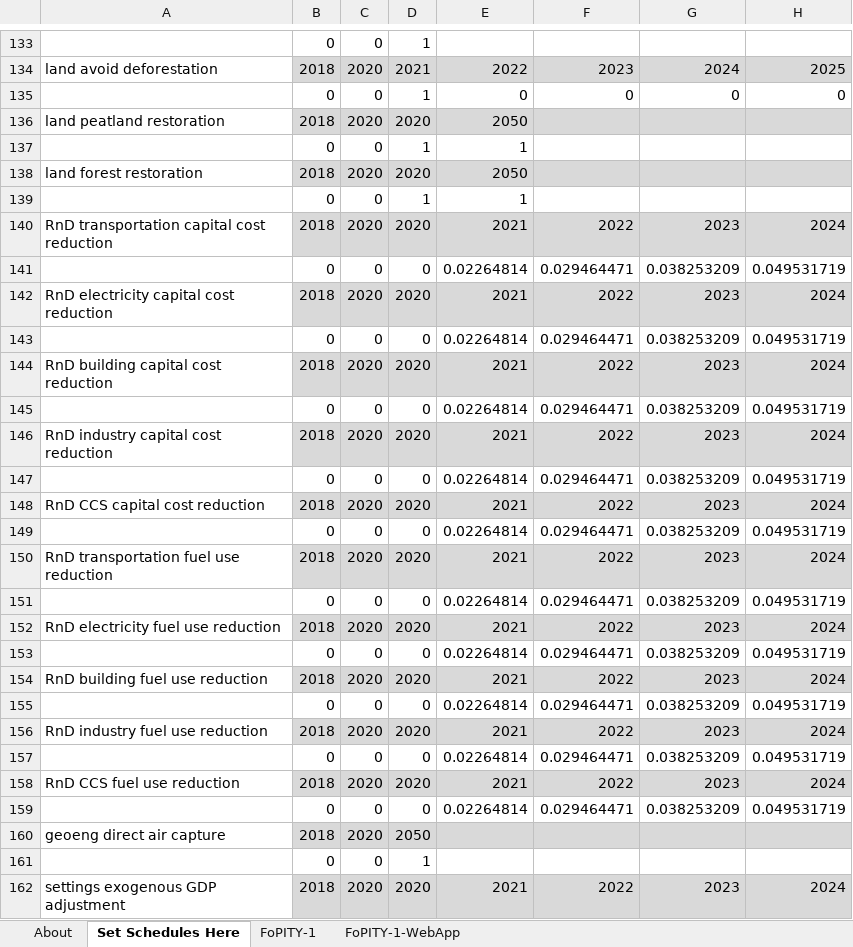
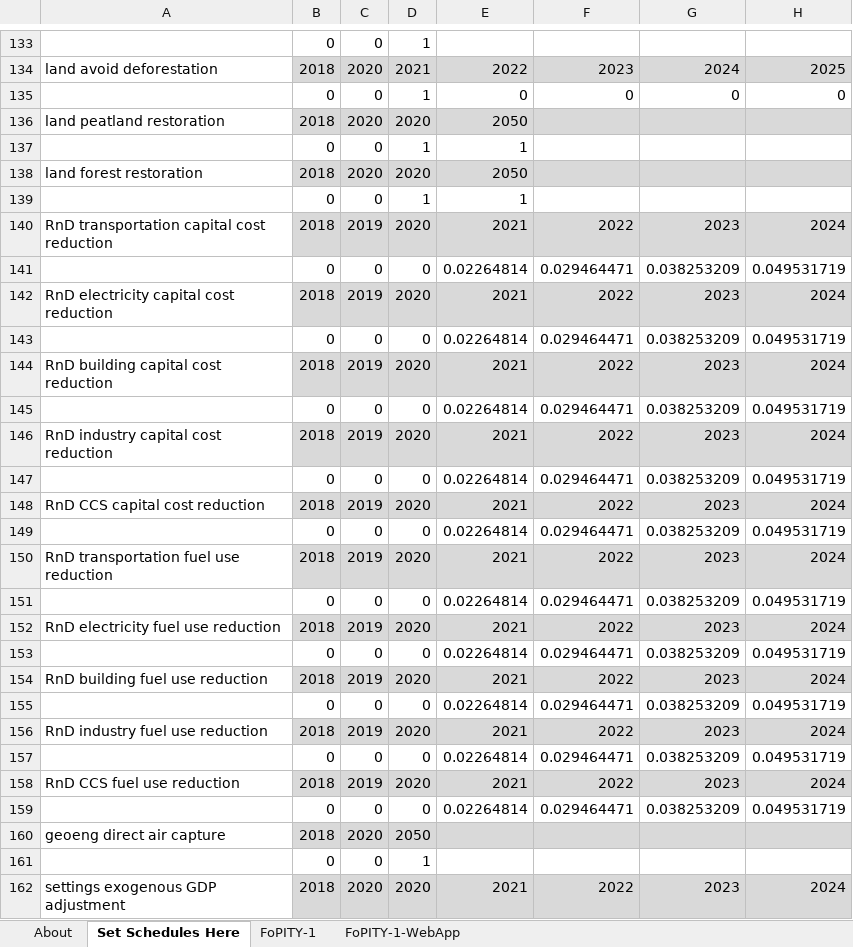
Before and after one commit to EnergyInnovation/eps-brazil, an Excel workbook: InputData/plcy-schd/FoPITY/Frac of Pol Impl This Yr - 1 - Default.xlsx, sheet Set Schedules Here, drawn as a sheet; only a part is shown, gaps mark what is left out; values as stored, in another font and other column widths than the file's, no borders; the diff names each change by its address in the sheet, - before the commit and + after, or states it on an @@ line.

```diff
--- a/InputData/plcy-schd/FoPITY/Frac of Pol Impl This Yr - 1 - Default.xlsx (sheet Set Schedules Here)
+++ b/InputData/plcy-schd/FoPITY/Frac of Pol Impl This Yr - 1 - Default.xlsx (sheet Set Schedules Here)
-C140: 2020
+C140: 2019
-C142: 2020
+C142: 2019
-C144: 2020
+C144: 2019
-C146: 2020
+C146: 2019
-C148: 2020
+C148: 2019
-C150: 2020
+C150: 2019
-C152: 2020
+C152: 2019
-C154: 2020
+C154: 2019
-C156: 2020
+C156: 2019
-C158: 2020
+C158: 2019
```
Also changed, not shown: sheet FoPITY-1-WebApp, charts or pictures, 17 other files.
